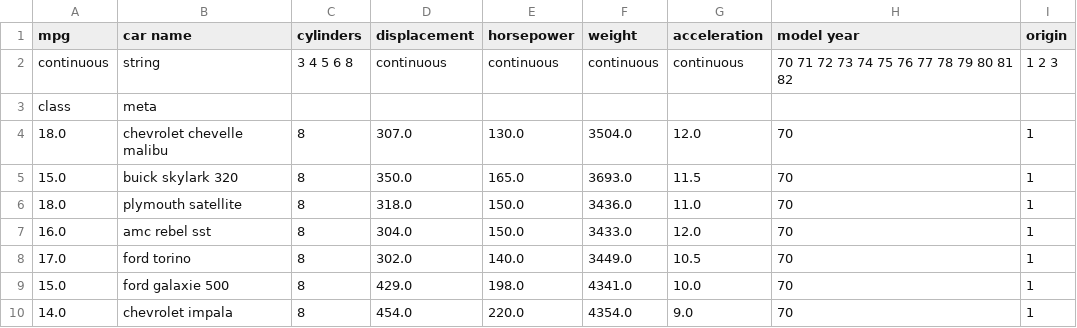
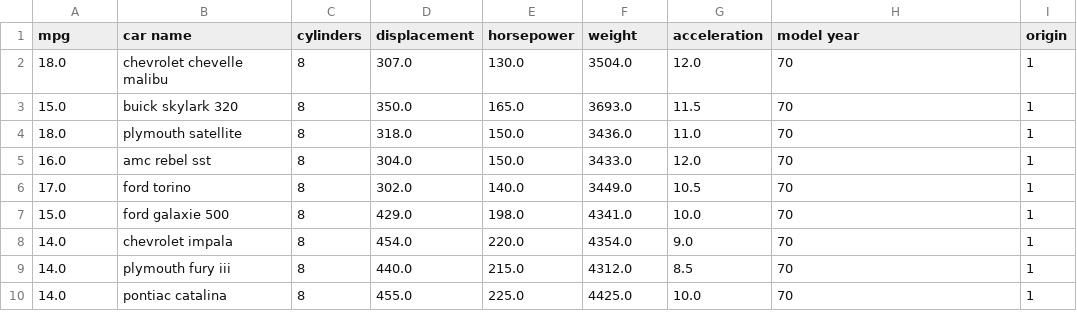
Before and after one commit to ProfEngel/datasets, a CSV file: auto-mpg.csv, drawn as a sheet; only a part is shown; the shorter side is filled out with more unchanged rows.

Commit message:
Update auto-mpg.csv

```diff
--- a/auto-mpg.csv
+++ b/auto-mpg.csv
@@ -1,4 +1,2 @@
 mpg,car name,cylinders,displacement,horsepower,weight,acceleration,model year,origin
-continuous,string,3 4 5 6 8,continuous,continuous,continuous,continuous,70 71 72 73 74 75 76 77 78 79 80 81 82,1 2 3
-class,meta,,,,,,,
 18.0,chevrolet chevelle malibu,8,307.0,130.0,3504.0,12.0,70,1
```
